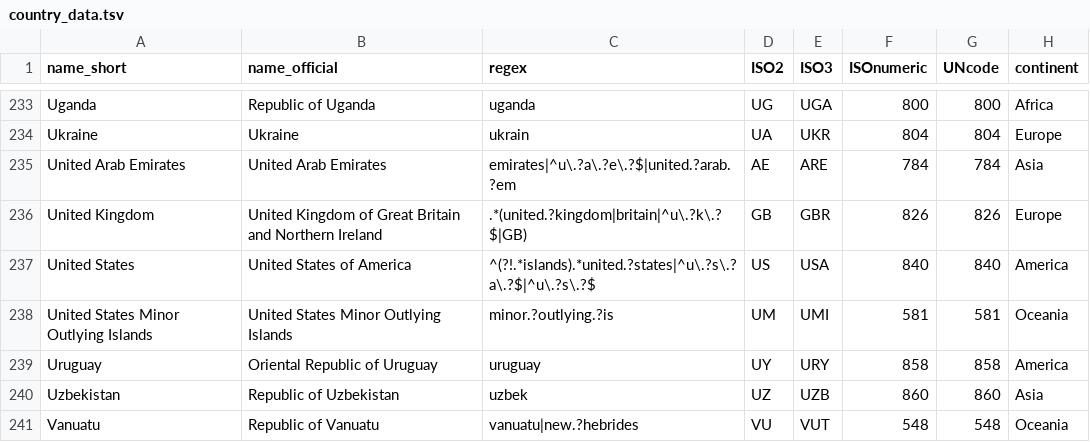
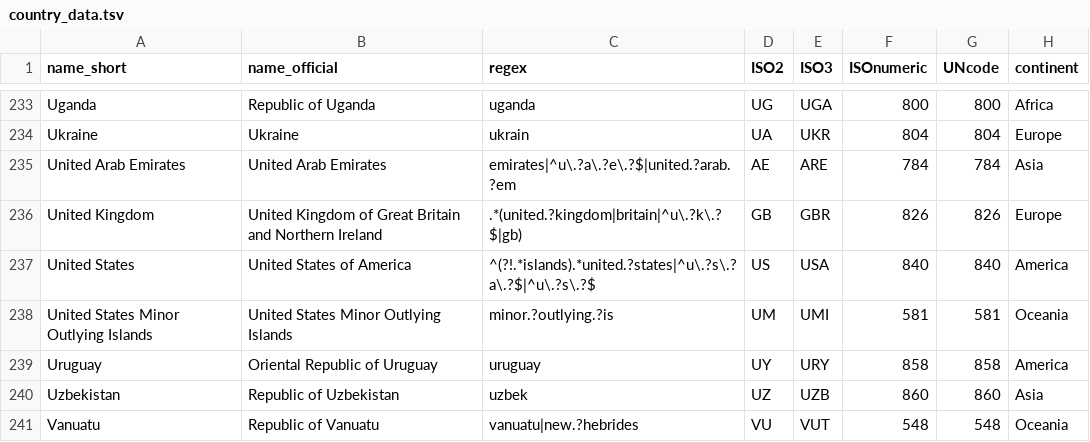
Before and after one commit to IndEcol/country_converter, a TSV file: country_converter/country_data.tsv, drawn as a sheet; only a part is shown, gaps mark what is left out; the diff names each change by its address in the sheet, - before the commit and + after, or states it on an @@ line.

Commit message:
United Kingdom now aliased by UK/U.K. etc.

```diff
--- a/country_converter/country_data.tsv
+++ b/country_converter/country_data.tsv
-C236 (regex): .*(united.?kingdom|britain|^u\.?k\.?$|GB)
+C236 (regex): .*(united.?kingdom|britain|^u\.?k\.?$|gb)
```
Also changed, not shown: 1 other file.
